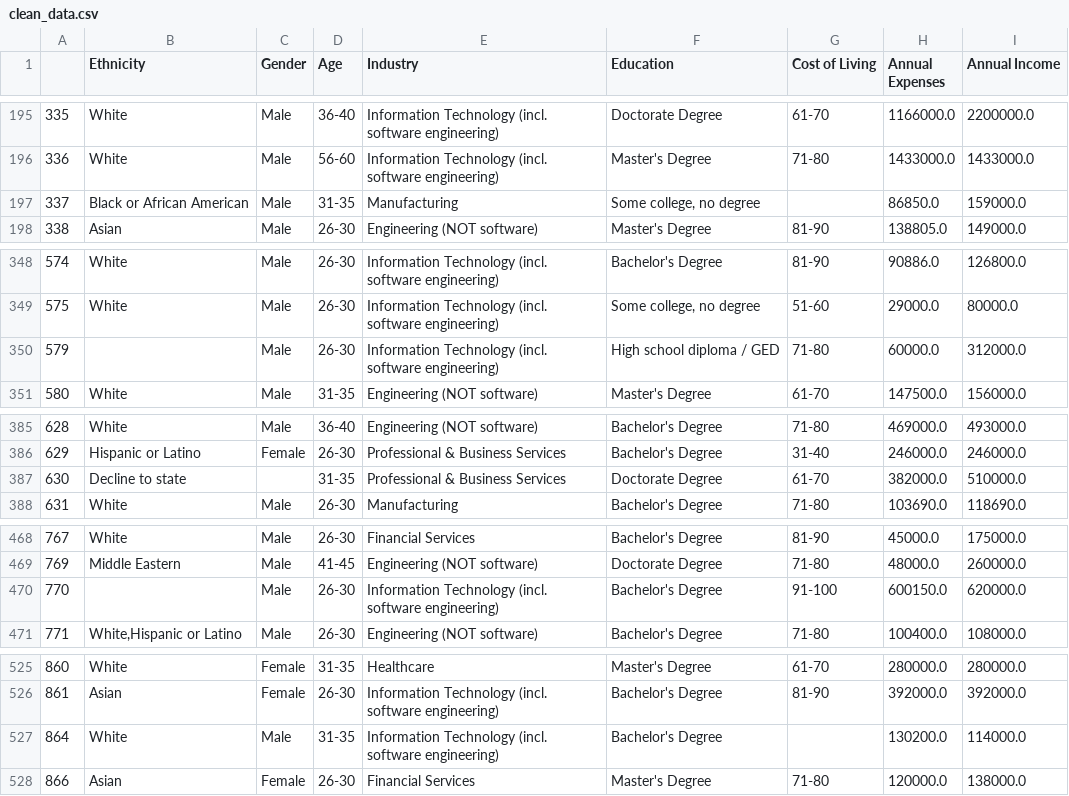
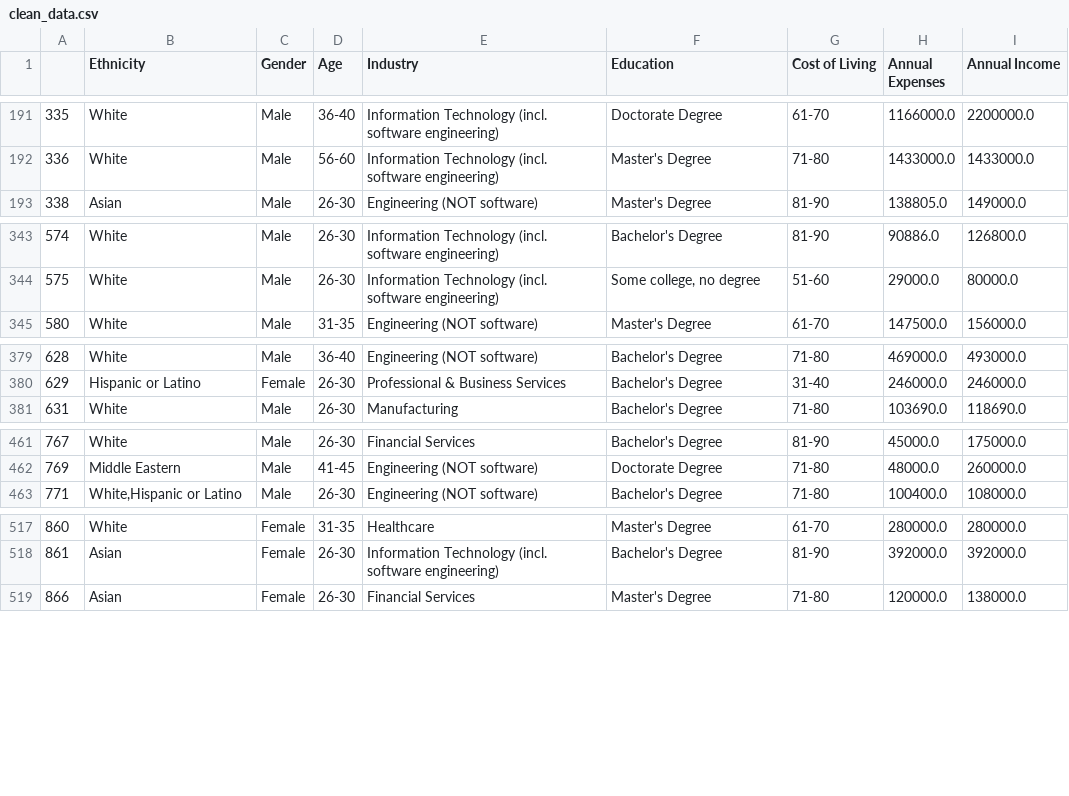
Before and after one commit to okashashuda/financial-data-analysis, a CSV file: data/clean_data.csv, drawn as a sheet; only a part is shown, gaps mark what is left out; the diff covers the shown part only; the diff names each change by its address in the sheet, - before the commit and + after, or states it on an @@ line.

```diff
--- a/data/clean_data.csv
+++ b/data/clean_data.csv
-row 197: 337 | Black or African American | Male | 31-35 | Manufacturing | Some college, no degree |  | 86850.0 | 159000.0
-row 350: 579 |  | Male | 26-30 | Information Technology (incl. software engineering) | High school diploma / GED | 71-80 | 60000.0 | 312000.0
-row 387: 630 | Decline to state |  | 31-35 | Professional & Business Services | Doctorate Degree | 61-70 | 382000.0 | 510000.0
-row 470: 770 |  | Male | 26-30 | Information Technology (incl. software engineering) | Bachelor's Degree | 91-100 | 600150.0 | 620000.0
-row 527: 864 | White | Male | 31-35 | Information Technology (incl. software engineering) | Bachelor's Degree |  | 130200.0 | 114000.0
```
Also changed, not shown: 12 removed rows elsewhere in this file, 1 other file.
